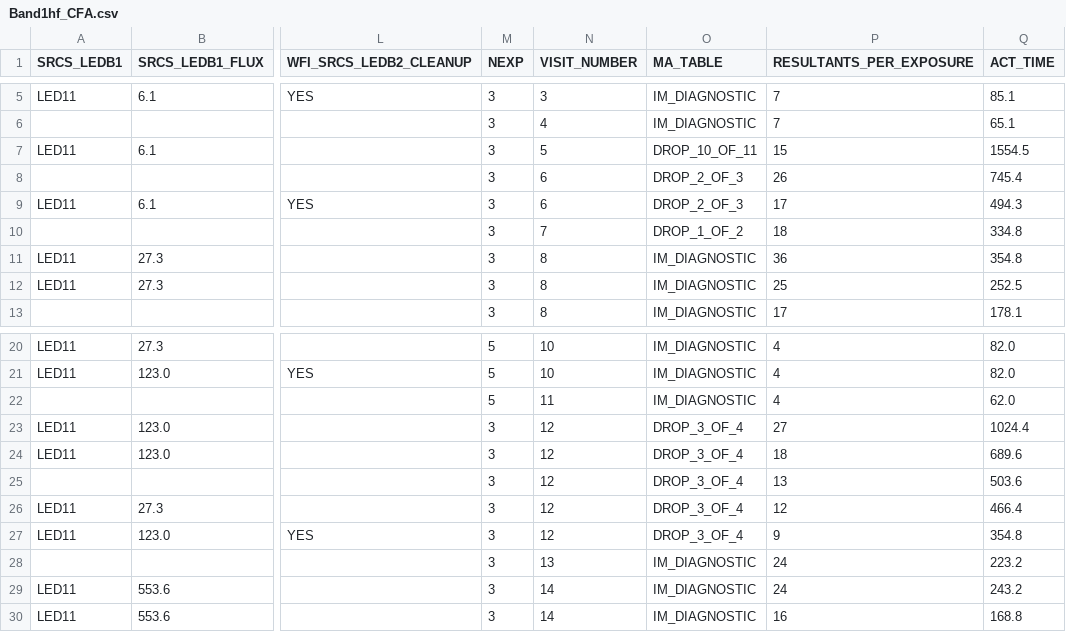
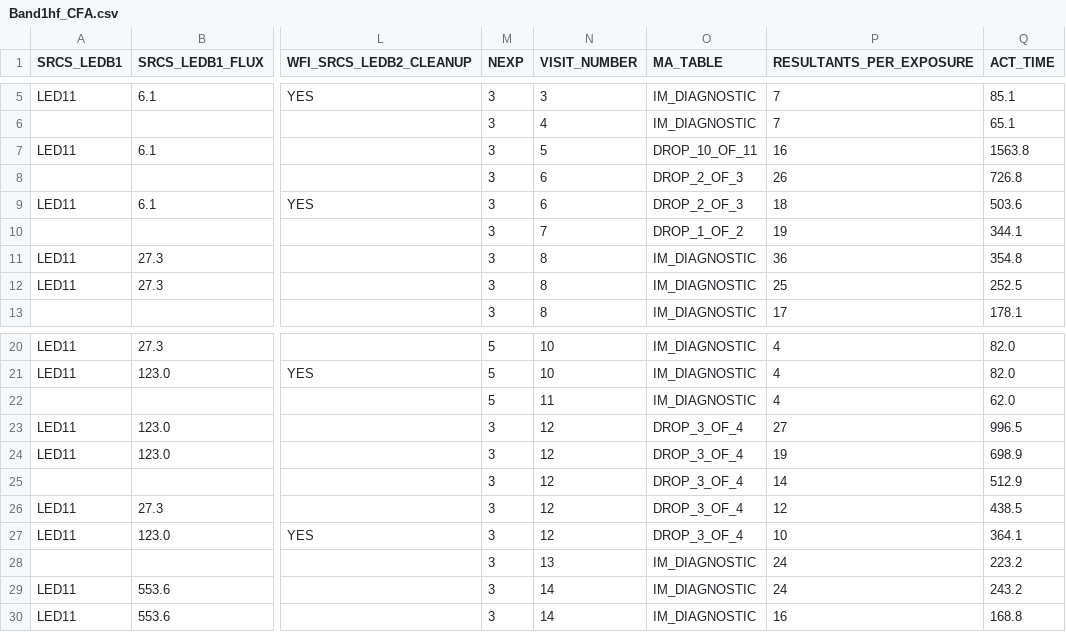
Before and after one commit to RomanSpaceTelescope/roman-apt-editor, a CSV file: Band1hf_CFA.csv, drawn as a sheet; only a part is shown, gaps mark what is left out; the diff names each change by its address in the sheet, - before the commit and + after, or states it on an @@ line.

```diff
--- a/Band1hf_CFA.csv
+++ b/Band1hf_CFA.csv
-P7 (RESULTANTS_PER_EXPOSURE): 15
+P7 (RESULTANTS_PER_EXPOSURE): 16
-Q7 (ACT_TIME): 1554.5
+Q7 (ACT_TIME): 1563.8
-Q8 (ACT_TIME): 745.4
+Q8 (ACT_TIME): 726.8
-P9 (RESULTANTS_PER_EXPOSURE): 17
+P9 (RESULTANTS_PER_EXPOSURE): 18
-Q9 (ACT_TIME): 494.3
+Q9 (ACT_TIME): 503.6
-P10 (RESULTANTS_PER_EXPOSURE): 18
+P10 (RESULTANTS_PER_EXPOSURE): 19
-Q10 (ACT_TIME): 334.8
+Q10 (ACT_TIME): 344.1
-Q23 (ACT_TIME): 1024.4
+Q23 (ACT_TIME): 996.5
-P24 (RESULTANTS_PER_EXPOSURE): 18
+P24 (RESULTANTS_PER_EXPOSURE): 19
-Q24 (ACT_TIME): 689.6
+Q24 (ACT_TIME): 698.9
-P25 (RESULTANTS_PER_EXPOSURE): 13
+P25 (RESULTANTS_PER_EXPOSURE): 14
-Q25 (ACT_TIME): 503.6
+Q25 (ACT_TIME): 512.9
-Q26 (ACT_TIME): 466.4
+Q26 (ACT_TIME): 438.5
-P27 (RESULTANTS_PER_EXPOSURE): 9
+P27 (RESULTANTS_PER_EXPOSURE): 10
-Q27 (ACT_TIME): 354.8
+Q27 (ACT_TIME): 364.1
```
Also changed, not shown: Band1all_CFA.csv, Band4hf_CFA.csv, 8 other files.
